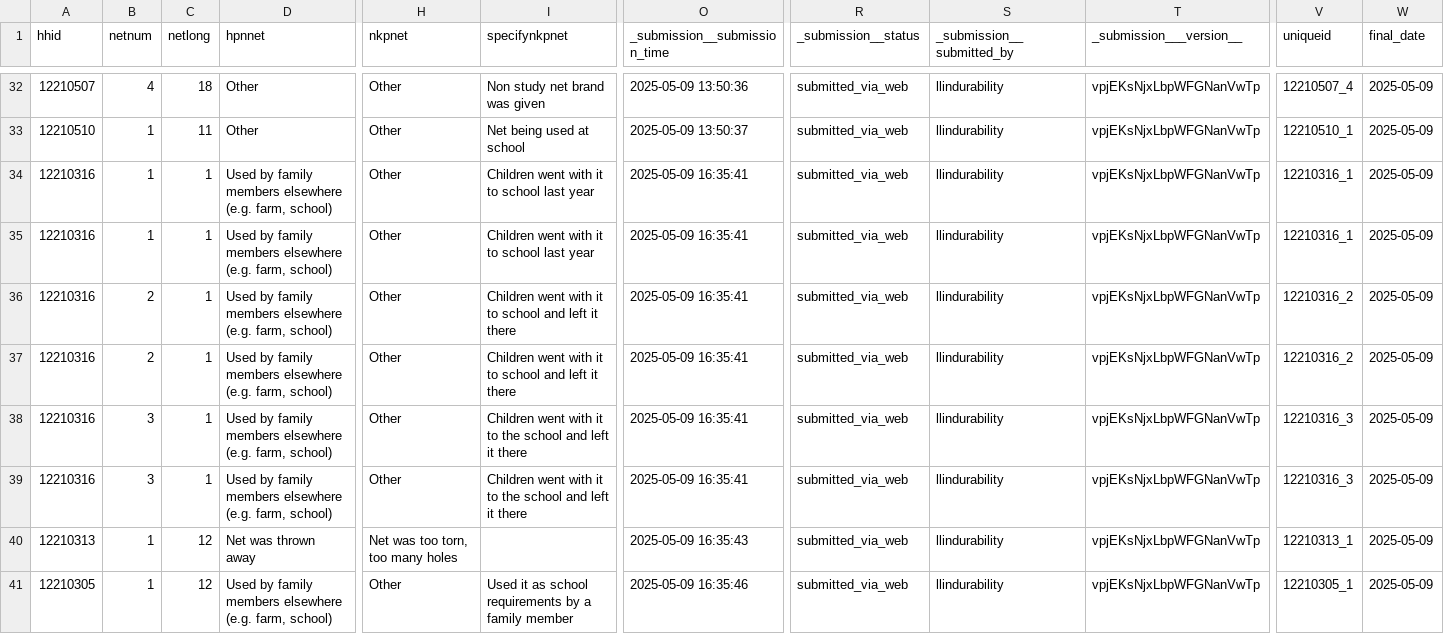
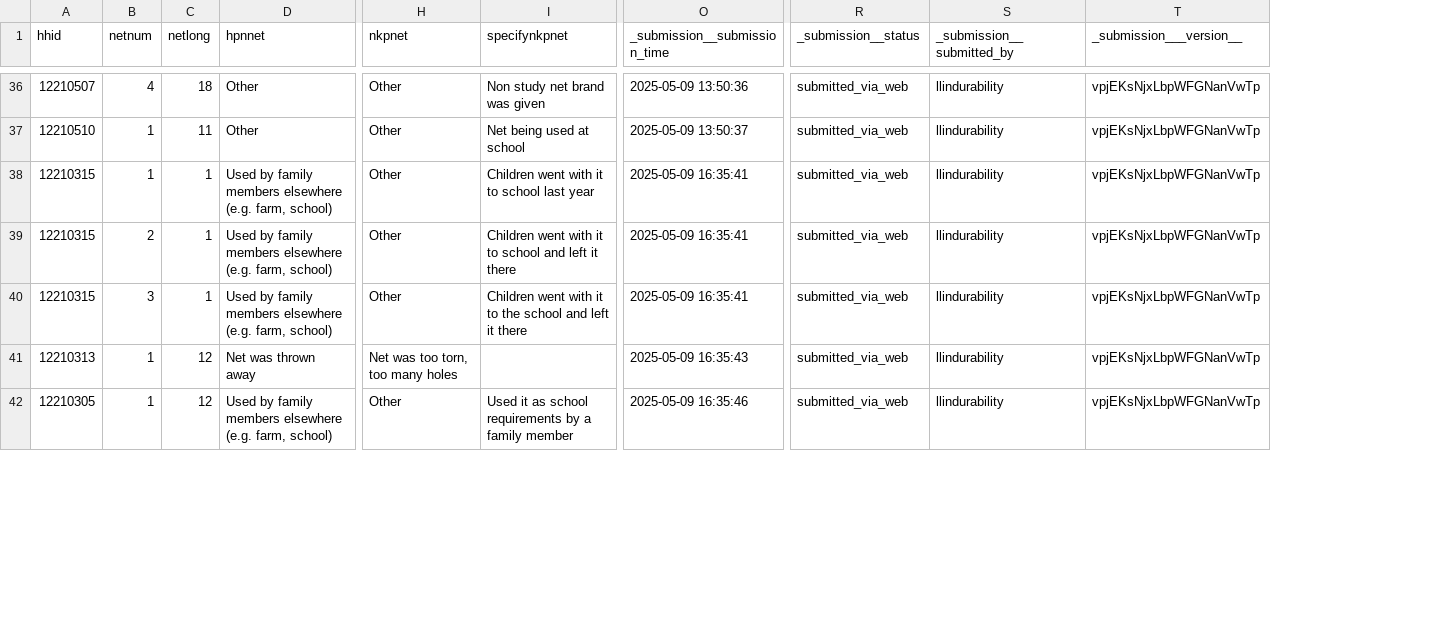
Before and after one commit to llindurability/LLIN-Durability-Dashboard, a CSV file: lostnets.csv, drawn as a sheet; only a part is shown, gaps mark what is left out; removed rows and columns are numbered as before the commit, all else as after; rows hold the shown columns only; the diff covers the shown part only; the diff names each change by its address in the sheet, - before the commit and + after, or states it on an @@ line.

Commit message:
new datasets

```diff
--- a/lostnets.csv
+++ b/lostnets.csv
-column V (uniqueid), rows 32-34: 12210507_4 | 12210510_1 | 12210316_1; row 36: 12210316_2; row 38: 12210316_3; rows 40-41: 12210313_1 | 12210305_1
-column W (final_date), rows 32-34: all 2025-05-09; row 36: 2025-05-09; row 38: 2025-05-09; rows 40-41: 2025-05-09 | 2025-05-09
-A38 (hhid): 12210316
+A38 (hhid): 12210315
-row 35: 12210316 | 1 | 1 | Used by family members elsewhere (e.g. farm, school) | Other | Children went with it to school last year | 2025-05-09 16:35:41 | submitted_via_web | llindurability | vpjEKsNjxLbpWFGNanVwTp | 12210316_1 | 2025-05-09
-A39 (hhid): 12210316
+A39 (hhid): 12210315
-row 37: 12210316 | 2 | 1 | Used by family members elsewhere (e.g. farm, school) | Other | Children went with it to school and left it there | 2025-05-09 16:35:41 | submitted_via_web | llindurability | vpjEKsNjxLbpWFGNanVwTp | 12210316_2 | 2025-05-09
-A40 (hhid): 12210316
+A40 (hhid): 12210315
-row 39: 12210316 | 3 | 1 | Used by family members elsewhere (e.g. farm, school) | Other | Children went with it to the school and left it there | 2025-05-09 16:35:41 | submitted_via_web | llindurability | vpjEKsNjxLbpWFGNanVwTp | 12210316_3 | 2025-05-09
```
Also changed, not shown: 11 moved rows elsewhere in this file, 4 other files.
